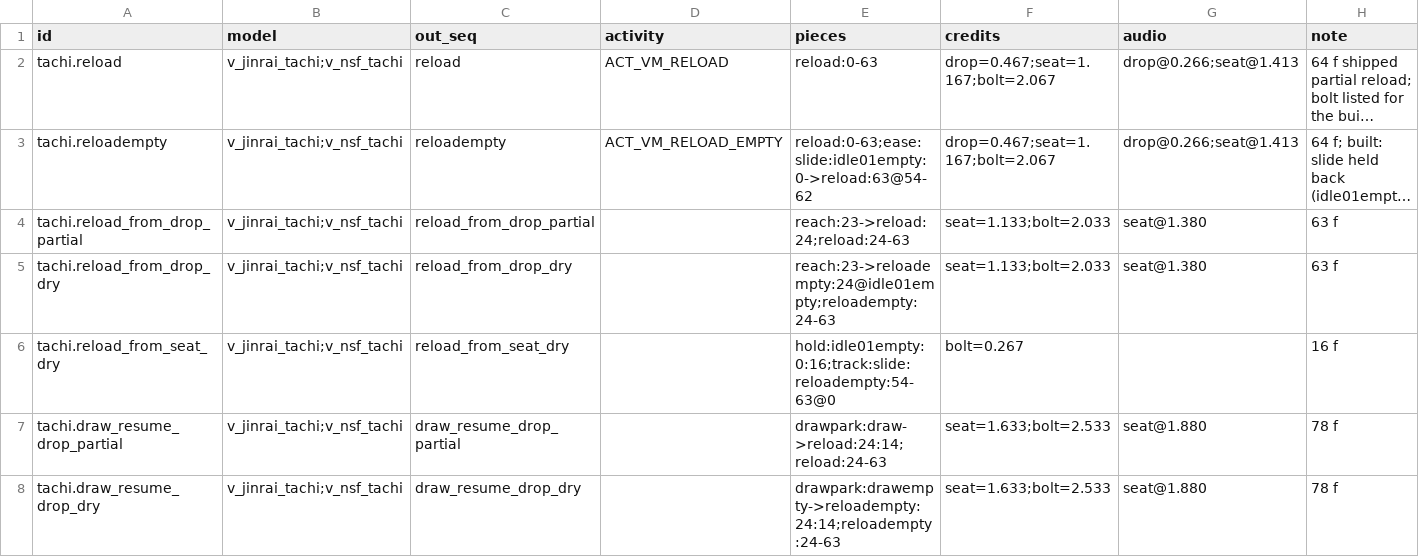
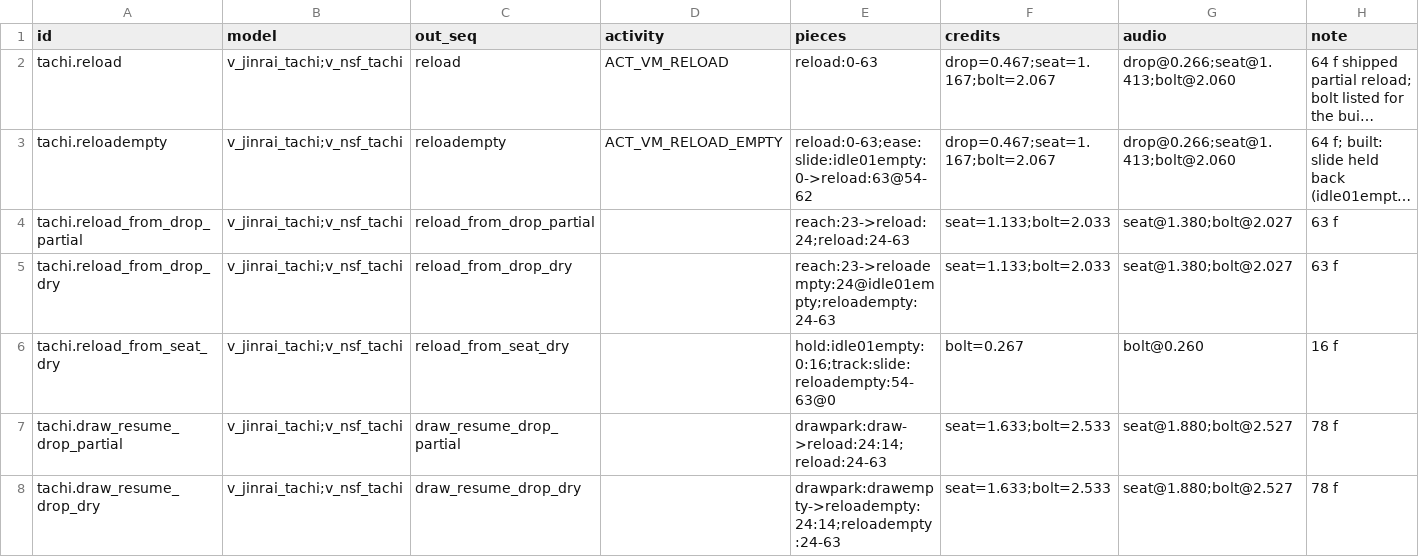
Before and after one commit to NeotokyoRebuild/neoAssets, a CSV file: neo/modelsrc/weapons/jinrai_tachi/segments.csv, drawn as a sheet; long unchanged cells end in …; the diff names each change by its address in the sheet, - before the commit and + after, or states it on an @@ line.

Commit message:
Milso, Tachi: placeholder slide-release sound (research)
Neither pistol's reload wav has a slide release, so the release
piece is a slice of the game's MP5 slide sound, marked as a
placeholder until a proper one is recorded.

```diff
--- a/neo/modelsrc/weapons/jinrai_tachi/segments.csv
+++ b/neo/modelsrc/weapons/jinrai_tachi/segments.csv
-G2:G3 (audio): drop@0.266;seat@1.413
+G2:G3 (audio): drop@0.266;seat@1.413;bolt@2.060
-G4:G5 (audio): seat@1.380
+G4:G5 (audio): seat@1.380;bolt@2.027
-G6 (audio): (empty)
+G6 (audio): bolt@0.260
-G7:G8 (audio): seat@1.880
+G7:G8 (audio): seat@1.880;bolt@2.527
```
Also changed, not shown: neo/modelsrc/weapons/jinrai_milso/segments.csv, neo/modelsrc/weapons/nsf_milso/segments.csv, 5 other files.
